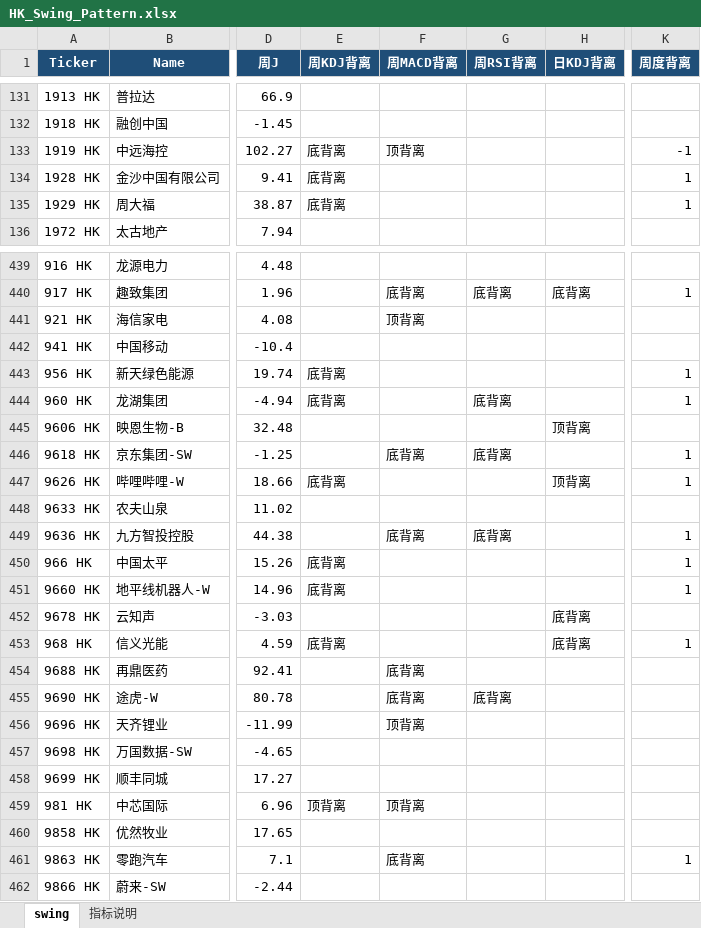
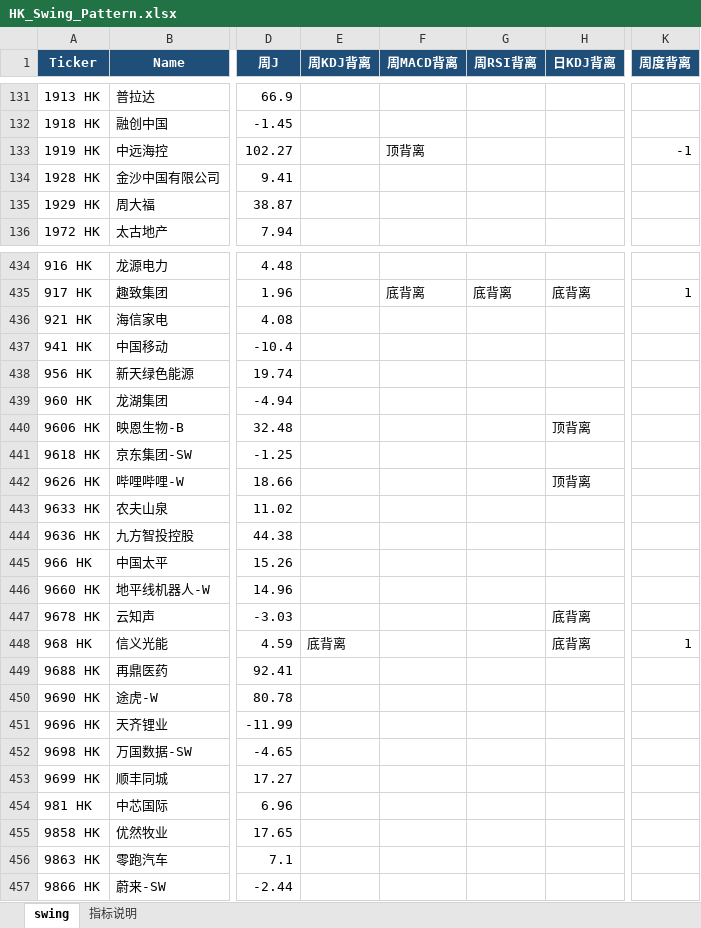
Before and after one commit to jibom/trend-equity-screener, an Excel workbook: public/hk_swing_pattern/HK_Swing_Pattern.xlsx, sheet swing, drawn as a sheet; only a part is shown, gaps mark what is left out; values as stored, in another font and other column widths than the file's, no borders; addresses are those after the commit; the diff covers the shown part only; the diff names each change by its address in the sheet, - before the commit and + after, or states it on an @@ line.

```diff
--- a/public/hk_swing_pattern/HK_Swing_Pattern.xlsx (sheet swing)
+++ b/public/hk_swing_pattern/HK_Swing_Pattern.xlsx (sheet swing)
-E133:E135 (周KDJ背离): 底背离
+E133:E135 (周KDJ背离): (empty)
-K134:K135 (周度背离): 1
+K134:K135 (周度背离): (empty)
-F436 (周MACD背离): 顶背离
+F436 (周MACD背离): (empty)
-E438:E439 (周KDJ背离): 底背离
+E438:E439 (周KDJ背离): (empty)
-K438:K439 (周度背离): 1
+K438:K439 (周度背离): (empty)
-G439 (周RSI背离): 底背离
+G439 (周RSI背离): (empty)
-F441 (周MACD背离): 底背离
+F441 (周MACD背离): (empty)
-G441 (周RSI背离): 底背离
+G441 (周RSI背离): (empty)
-K441:K442 (周度背离): 1
+K441:K442 (周度背离): (empty)
-E442 (周KDJ背离): 底背离
+E442 (周KDJ背离): (empty)
-F444 (周MACD背离): 底背离
+F444 (周MACD背离): (empty)
-G444 (周RSI背离): 底背离
+G444 (周RSI背离): (empty)
-K444:K446 (周度背离): 1
+K444:K446 (周度背离): (empty)
-E445:E446 (周KDJ背离): 底背离
+E445:E446 (周KDJ背离): (empty)
-F449:F450 (周MACD背离): 底背离
+F449:F450 (周MACD背离): (empty)
-G450 (周RSI背离): 底背离
+G450 (周RSI背离): (empty)
-F451 (周MACD背离): 顶背离
+F451 (周MACD背离): (empty)
-E454 (周KDJ背离): 顶背离
+E454 (周KDJ背离): (empty)
-F454 (周MACD背离): 顶背离
+F454 (周MACD背离): (empty)
-F456 (周MACD背离): 底背离
+F456 (周MACD背离): (empty)
-K456 (周度背离): 1
+K456 (周度背离): (empty)
```
Also changed, not shown: 5 added rows, 5 removed rows and 232 edited cells elsewhere in this sheet, sheet 指标说明, hk_swing_pattern/HK_Swing_Pattern.xlsx, 2 other files.
